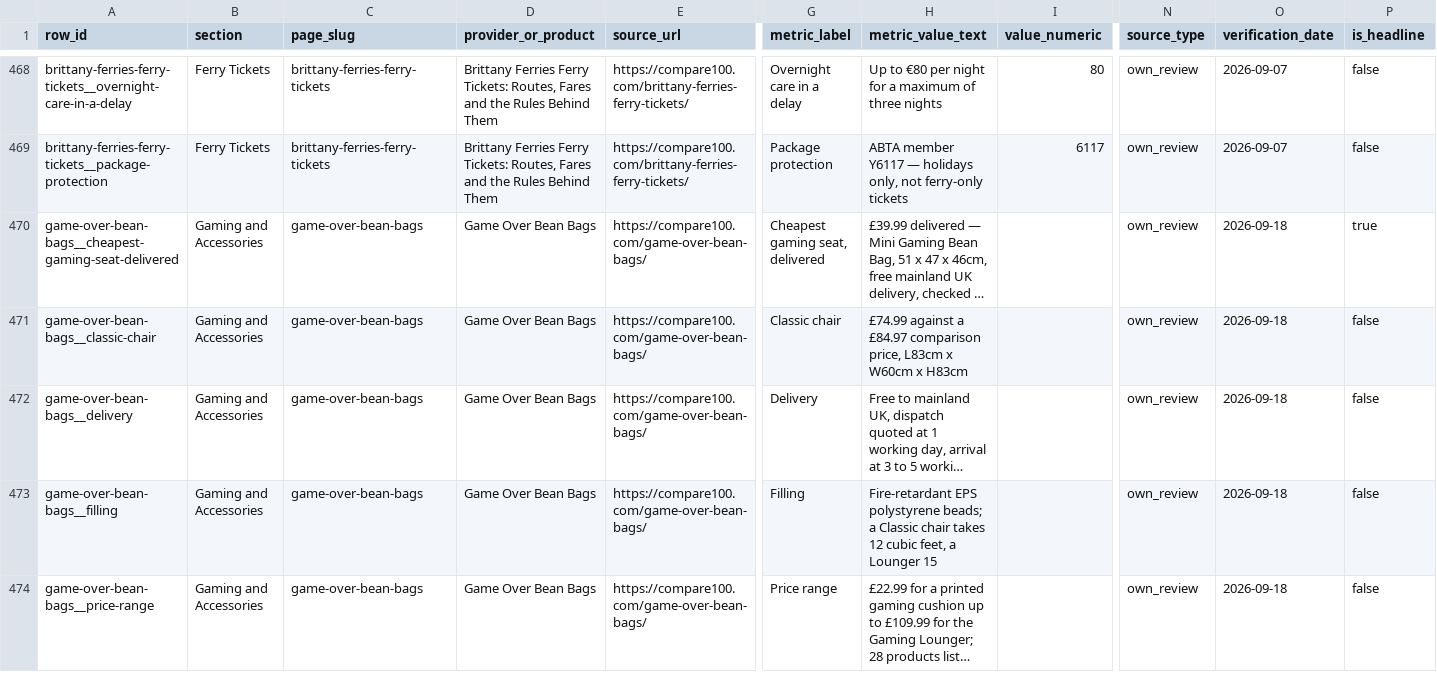
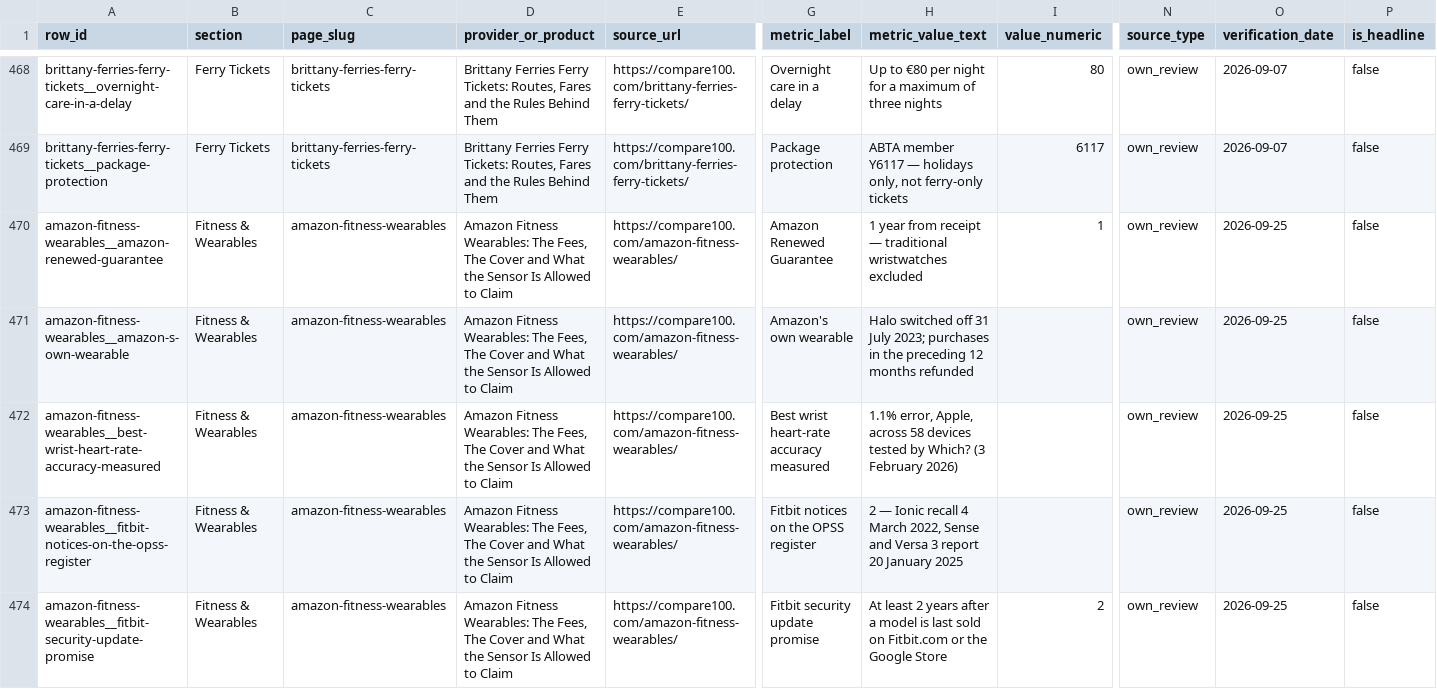
Before and after one commit to compare100/compare100, a CSV file: site/verified-figures.csv, drawn as a sheet; only a part is shown, gaps mark what is left out; the shorter side is filled out with more unchanged rows; long unchanged cells end in …; rows hold the shown columns only; the diff covers the shown part only; the diff names each change by its address in the sheet, - before the commit and + after, or states it on an @@ line.

```diff
--- a/site/verified-figures.csv
+++ b/site/verified-figures.csv
+row 470: amazon-fitness-wearables__amazon-renewed-guarantee | Fitness & Wearables | amazon-fitness-wearables | Amazon Fitness Wearables: The Fees, The Cover and What the Sensor Is Allowed to Claim | https://compare100.com/amazon-fitness-wearables/ | Amazon Renewed Guarantee | 1 year from receipt — traditional wristwatches excluded | 1 | own_review | 2026-09-25 | false
+row 471: amazon-fitness-wearables__amazon-s-own-wearable | Fitness & Wearables | amazon-fitness-wearables | Amazon Fitness Wearables: The Fees, The Cover and What the Sensor Is Allowed to Claim | https://compare100.com/amazon-fitness-wearables/ | Amazon's own wearable | Halo switched off 31 July 2023; purchases in the preceding 12 months refunded |  | own_review | 2026-09-25 | false
+row 472: amazon-fitness-wearables__best-wrist-heart-rate-accuracy-measured | Fitness & Wearables | amazon-fitness-wearables | Amazon Fitness Wearables: The Fees, The Cover and What the Sensor Is Allowed to Claim | https://compare100.com/amazon-fitness-wearables/ | Best wrist heart-rate accuracy measured | 1.1% error, Apple, across 58 devices tested by Which? (3 February 2026) |  | own_review | 2026-09-25 | false
+row 473: amazon-fitness-wearables__fitbit-notices-on-the-opss-register | Fitness & Wearables | amazon-fitness-wearables | Amazon Fitness Wearables: The Fees, The Cover and What the Sensor Is Allowed to Claim | https://compare100.com/amazon-fitness-wearables/ | Fitbit notices on the OPSS register | 2 — Ionic recall 4 March 2022, Sense and Versa 3 report 20 January 2025 |  | own_review | 2026-09-25 | false
+row 474: amazon-fitness-wearables__fitbit-security-update-promise | Fitness & Wearables | amazon-fitness-wearables | Amazon Fitness Wearables: The Fees, The Cover and What the Sensor Is Allowed to Claim | https://compare100.com/amazon-fitness-wearables/ | Fitbit security update promise | At least 2 years after a model is last sold on Fitbit.com or the Google Store | 2 | own_review | 2026-09-25 | false
```
Also changed, not shown: 5 added rows elsewhere in this file, 9 other files.
